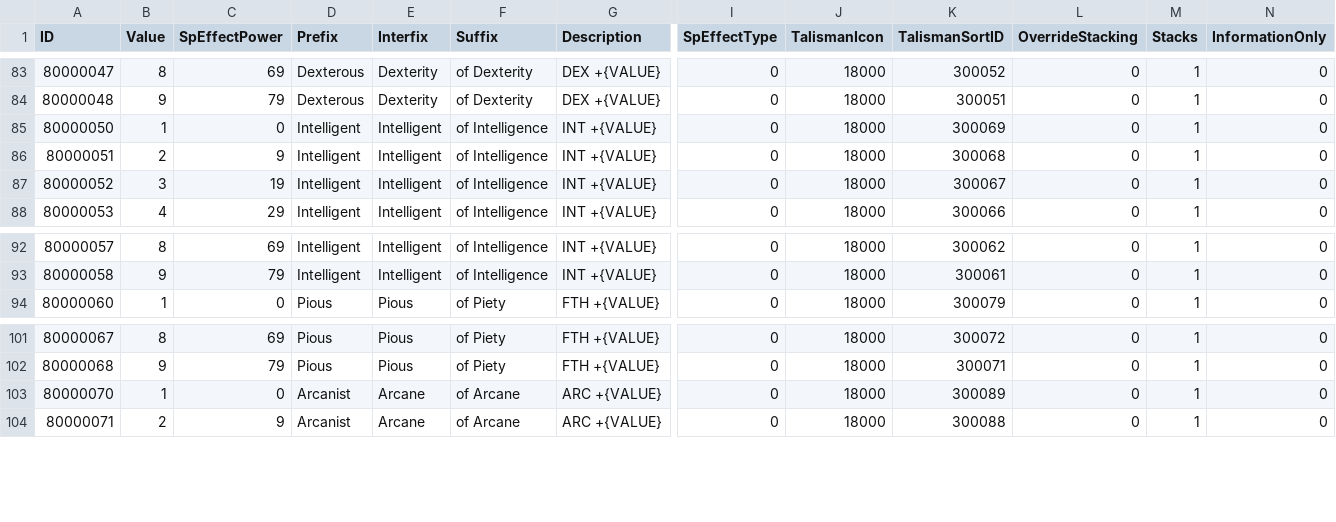
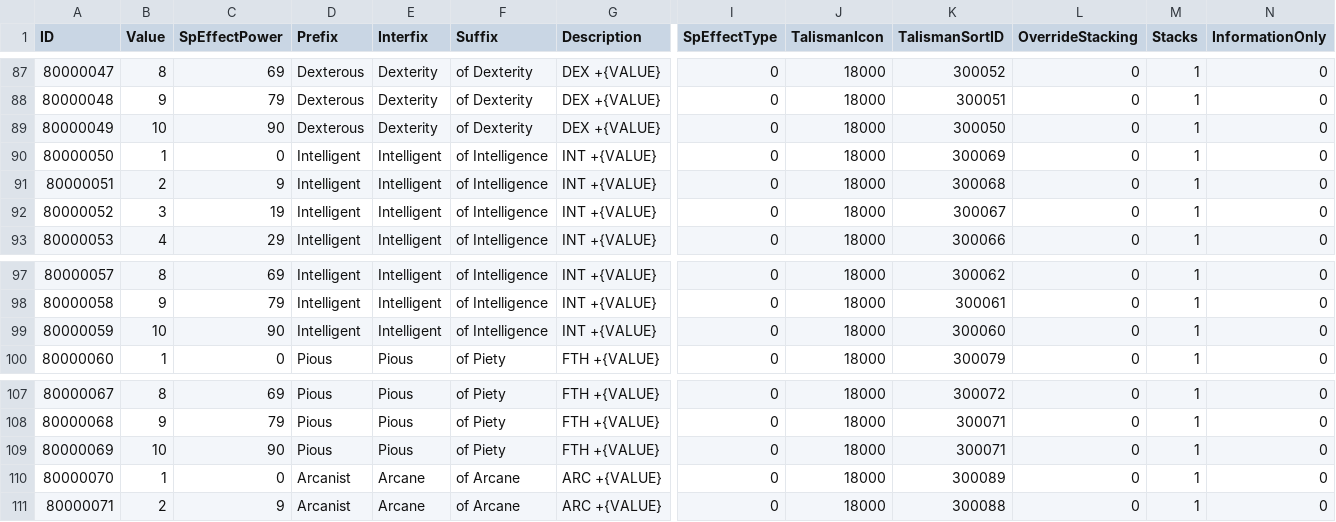
Before and after one commit to whiskotangee/DSLRNet, a CSV file: src/Product/DSLRNet.Core/Assets/Data/CSVs/SpEffectConfig.csv, drawn as a sheet; only a part is shown, gaps mark what is left out; rows hold the shown columns only; the diff covers the shown part only; the diff names each change by its address in the sheet, - before the commit and + after, or states it on an @@ line.

```diff
--- a/src/Product/DSLRNet.Core/Assets/Data/CSVs/SpEffectConfig.csv
+++ b/src/Product/DSLRNet.Core/Assets/Data/CSVs/SpEffectConfig.csv
+row 89: 80000049 | 10 | 90 | Dexterous | Dexterity | of Dexterity | DEX +{VALUE} | 0 | 18000 | 300050 | 0 | 1 | 0
+row 99: 80000059 | 10 | 90 | Intelligent | Intelligent | of Intelligence | INT +{VALUE} | 0 | 18000 | 300060 | 0 | 1 | 0
+row 109: 80000069 | 10 | 90 | Pious | Pious | of Piety | FTH +{VALUE} | 0 | 18000 | 300071 | 0 | 1 | 0
```
Also changed, not shown: 10 added rows elsewhere in this file, src/Product/DSLRNet.Core/Assets/Data/CSVs/Params/SpEffectParam.csv, 14 other files.
